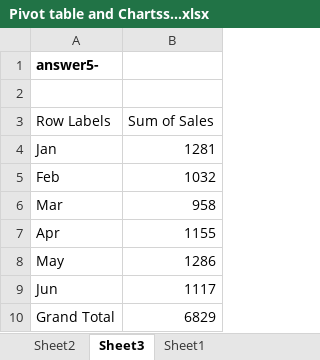
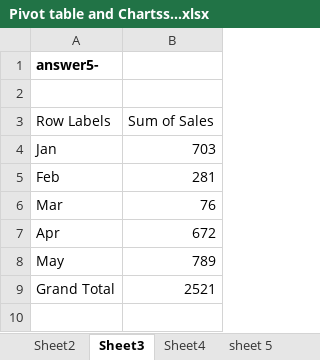
Before and after one commit to anubha90768-ctrl/Excel, an Excel workbook: Pivot table and Chartss...xlsx, sheet Sheet3, drawn as a sheet; values as stored, in another font and other column widths than the file's, no borders; charts and pictures not drawn; removed rows and columns are numbered as before the commit, all else as after; the diff names each change by its address in the sheet, - before the commit and + after, or states it on an @@ line.

```diff
--- a/Pivot table and Chartss...xlsx (sheet Sheet3)
+++ b/Pivot table and Chartss...xlsx (sheet Sheet3)
+sheet tab: Sheet4
+sheet tab: sheet 5
-B4 (Sum of Sales): 1281
+B4 (Sum of Sales): 703
-B5 (Sum of Sales): 1032
+B5 (Sum of Sales): 281
-B6 (Sum of Sales): 958
+B6 (Sum of Sales): 76
-B7 (Sum of Sales): 1155
+B7 (Sum of Sales): 672
-B8 (Sum of Sales): 1286
+B8 (Sum of Sales): 789
-row 9: Jun | 1117
-B9 (Sum of Sales): 6829
+B9 (Sum of Sales): 2521
```
Also changed, not shown: sheet Sheet1, charts or pictures.
